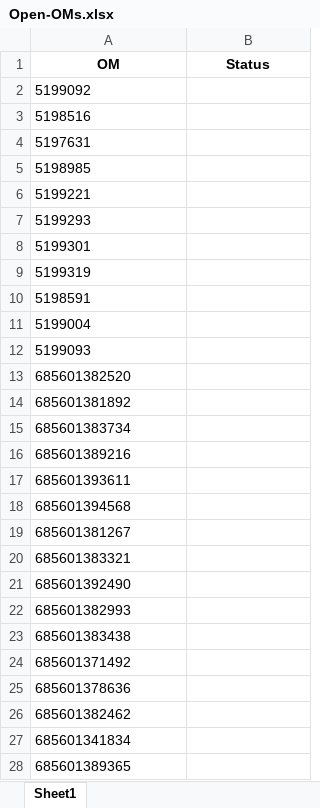
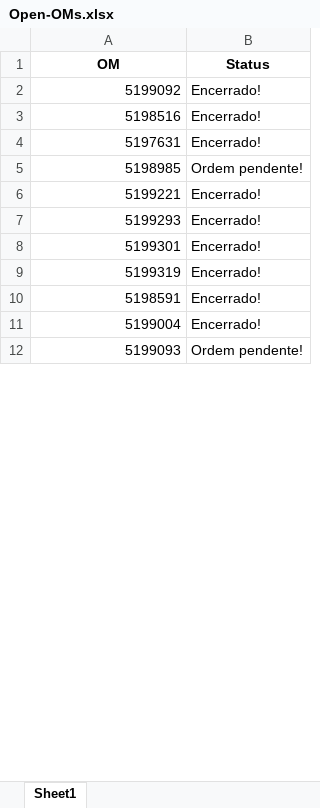
Before and after one commit to JoviOakz/PyAutomateSAP, an Excel workbook: Open-OMs.xlsx, sheet Sheet1, drawn as a sheet; only a part is shown; values as stored, in another font and other column widths than the file's, no borders; removed rows and columns are numbered as before the commit, all else as after; the diff covers the shown part only; the diff names each change by its address in the sheet, - before the commit and + after, or states it on an @@ line.

```diff
--- a/Open-OMs.xlsx (sheet Sheet1)
+++ b/Open-OMs.xlsx (sheet Sheet1)
-A2:A12 alignment: left
+A2:A12 alignment: right
-B2:B4 (Status): (empty)
+B2:B4 (Status): Encerrado!
-B5 (Status): (empty)
+B5 (Status): Ordem pendente!
-B6:B11 (Status): (empty)
+B6:B11 (Status): Encerrado!
-B12 (Status): (empty)
+B12 (Status): Ordem pendente!
-row 13: 685601382520
-row 14: 685601381892
-row 15: 685601383734
-row 16: 685601389216
-row 17: 685601393611
-row 18: 685601394568
-row 19: 685601381267
-row 20: 685601383321
-row 21: 685601392490
-row 22: 685601382993
-row 23: 685601383438
-row 24: 685601371492
-row 25: 685601378636
-row 26: 685601382462
-row 27: 685601341834
-row 28: 685601389365
```
Also changed, not shown: 23 added rows and 7 removed rows elsewhere in this sheet, Open-LPs.xlsx, 2 other files.
